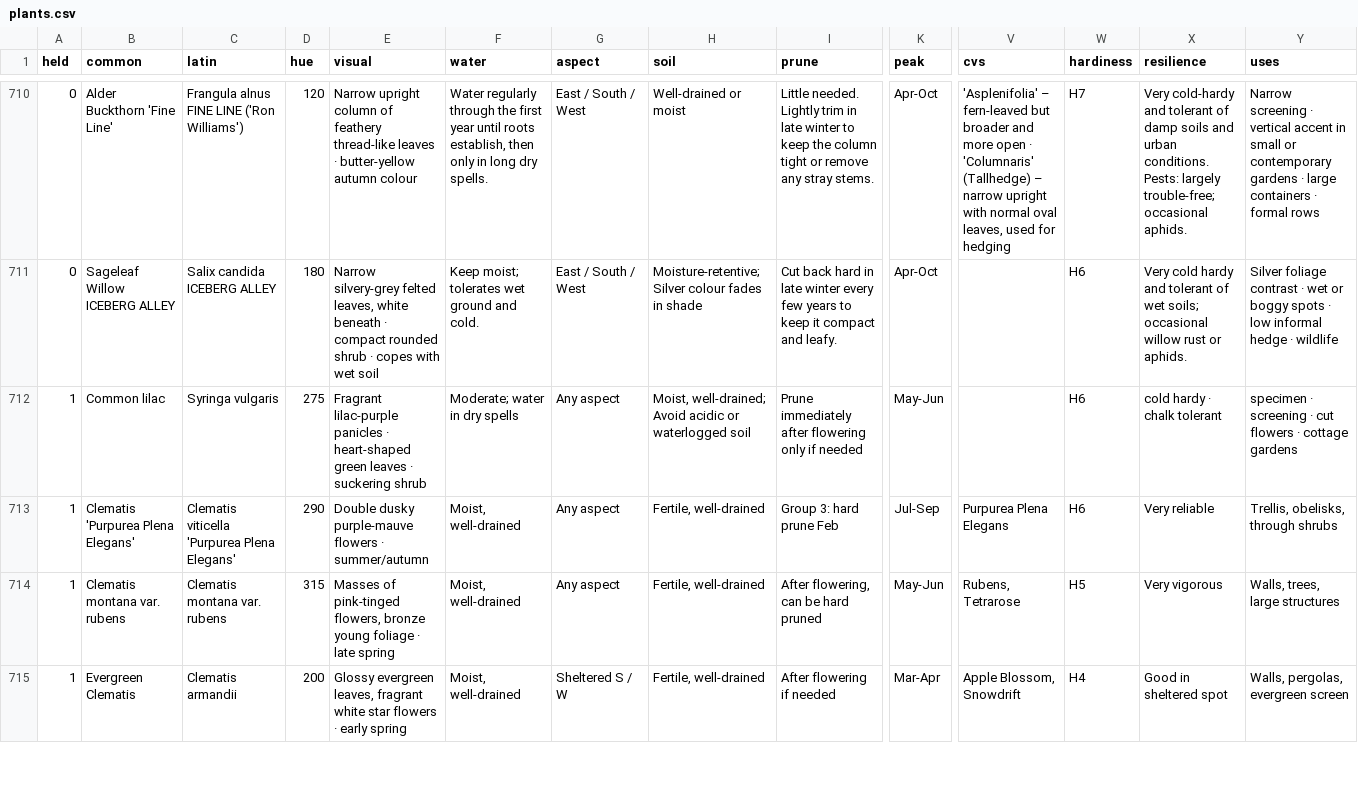
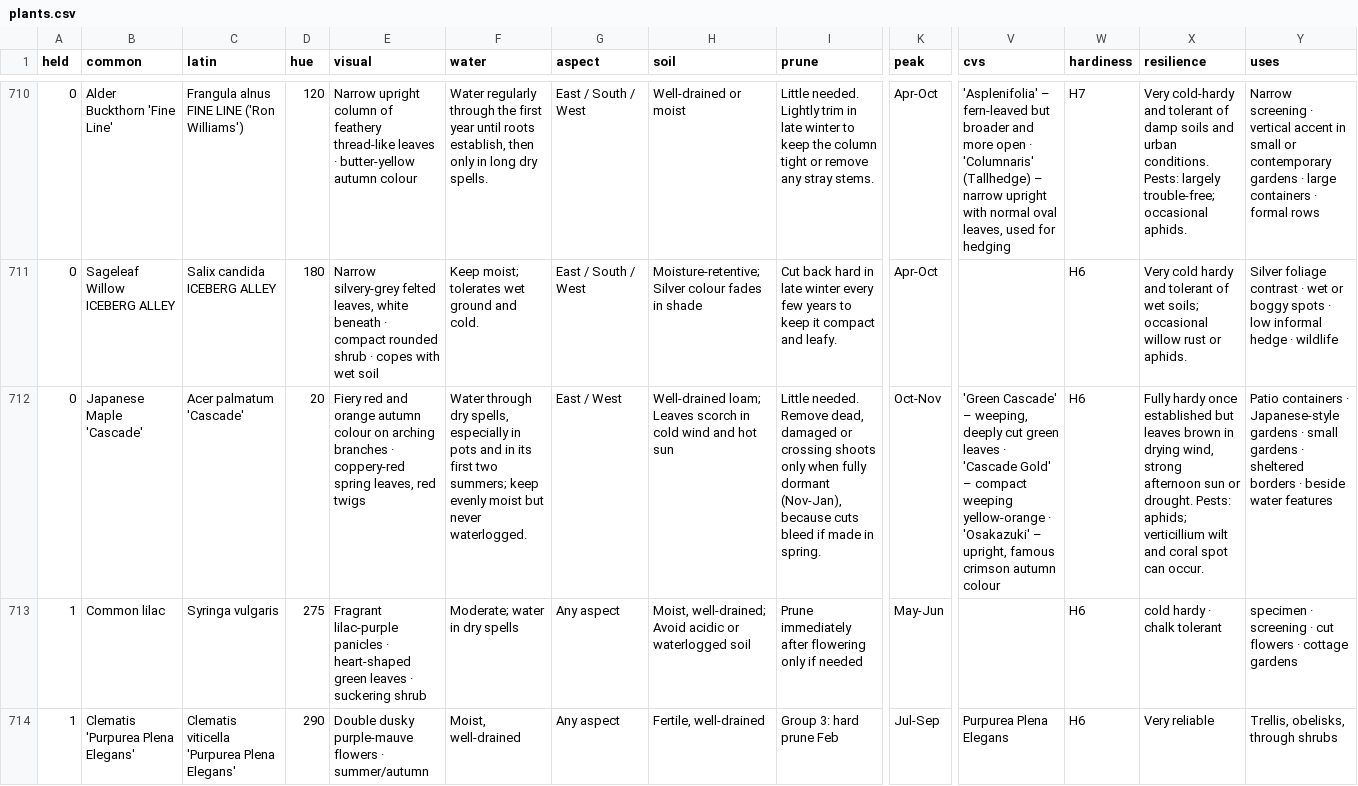
Before and after one commit to plantcards-app/Timber, a CSV file: plants.csv, drawn as a sheet; only a part is shown, gaps mark what is left out; the shorter side is filled out with more unchanged rows; rows hold the shown columns only; the diff names each change by its address in the sheet, - before the commit and + after, or states it on an @@ line.

```diff
--- a/plants.csv
+++ b/plants.csv
+row 712: 0 | Japanese Maple 'Cascade' | Acer palmatum 'Cascade' | 20 | Fiery red and orange autumn colour on arching branches · coppery-red spring leaves, red twigs | Water through dry spells, especially in pots and in its first two summers; keep evenly moist but never waterlogged. | East / West | Well-drained loam; Leaves scorch in cold wind and hot sun | Little needed. Remove dead, damaged or crossing shoots only when fully dormant (Nov-Jan), because cuts bleed if made in spring. | Oct-Nov | 'Green Cascade' – weeping, deeply cut green leaves · 'Cascade Gold' – compact weeping yellow-orange · 'Osakazuki' – upright, famous crimson autumn colour | H6 | Fully hardy once established but leaves brown in drying wind, strong afternoon sun or drought. Pests: aphids; verticillium wilt and coral spot can occur. | Patio containers · Japanese-style gardens · small gardens · sheltered borders · beside water features
```
Also changed, not shown: 9 other files.
